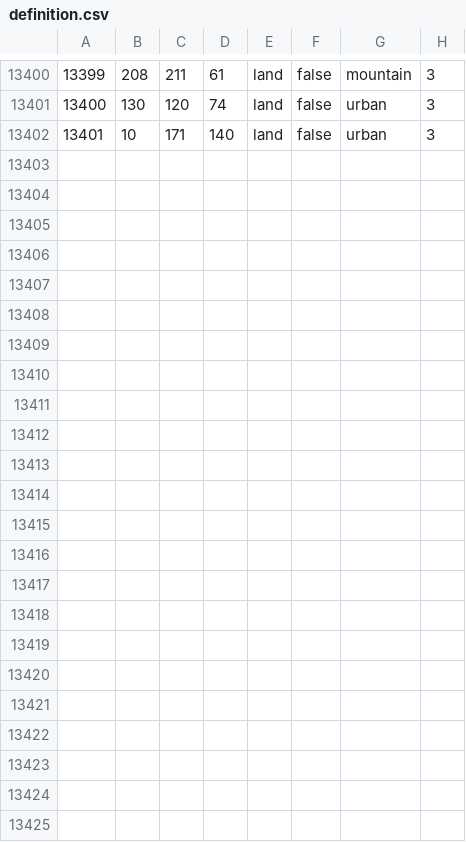
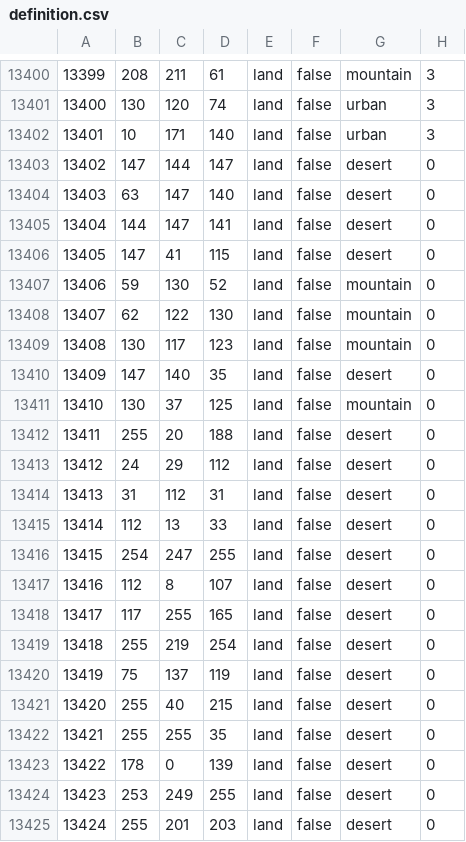
Before and after one commit to aquillo-au/blackice, a CSV file: map/definition.csv, drawn as a sheet; only a part is shown, gaps mark what is left out.

```diff
--- a/map/definition.csv
+++ b/map/definition.csv
@@ -13402 +13402,24 @@
 13401;10;171;140;land;false;urban;3
+13402;147;144;147;land;false;desert;0
+13403;63;147;140;land;false;desert;0
+13404;144;147;141;land;false;desert;0
+13405;147;41;115;land;false;desert;0
+13406;59;130;52;land;false;mountain;0
+13407;62;122;130;land;false;mountain;0
+13408;130;117;123;land;false;mountain;0
+13409;147;140;35;land;false;desert;0
+13410;130;37;125;land;false;mountain;0
+13411;255;20;188;land;false;desert;0
+13412;24;29;112;land;false;desert;0
+13413;31;112;31;land;false;desert;0
+13414;112;13;33;land;false;desert;0
+13415;254;247;255;land;false;desert;0
+13416;112;8;107;land;false;desert;0
+13417;117;255;165;land;false;desert;0
+13418;255;219;254;land;false;desert;0
+13419;75;137;119;land;false;desert;0
+13420;255;40;215;land;false;desert;0
+13421;255;255;35;land;false;desert;0
+13422;178;0;139;land;false;desert;0
+13423;253;249;255;land;false;desert;0
+13424;255;201;203;land;false;desert;0
```
Also changed, not shown: 35 other files.
